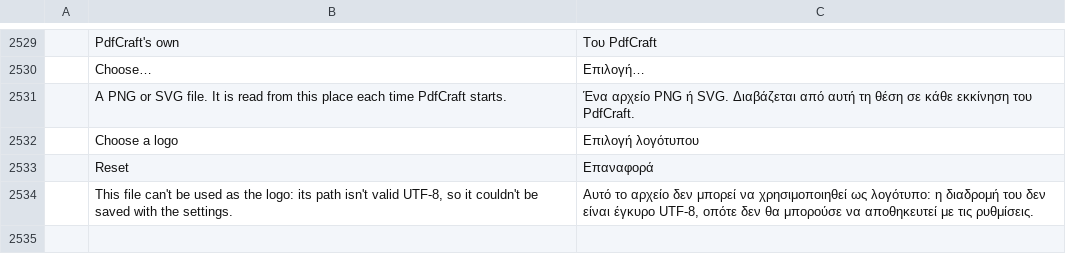
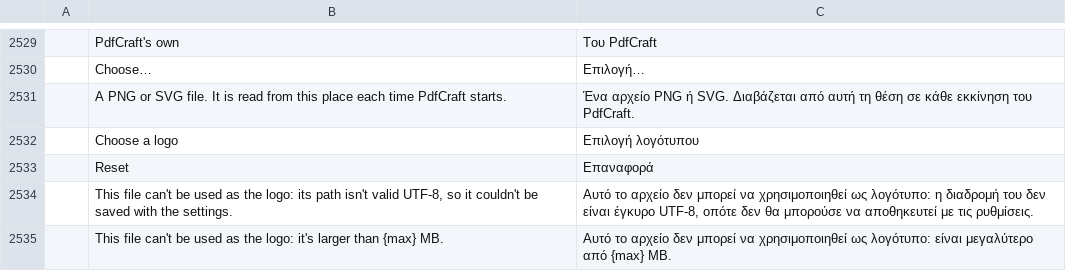
Before and after one commit to rolim-gabriel/pdfcraft, a TSV file: crates/ui-egui/src/i18n/el.tsv, drawn as a sheet; only a part is shown, gaps mark what is left out; the diff names each change by its address in the sheet, - before the commit and + after, or states it on an @@ line.

```diff
--- a/crates/ui-egui/src/i18n/el.tsv
+++ b/crates/ui-egui/src/i18n/el.tsv
+row 2535:  | This file can't be used as the logo: it's larger than {max} MB. | Αυτό το αρχείο δεν μπορεί να χρησιμοποιηθεί ως λογότυπο: είναι μεγαλύτερο από {max} MB.
```
Also changed, not shown: crates/ui-egui/src/i18n/bg.tsv, crates/ui-egui/src/i18n/kk.tsv, 21 other files.
